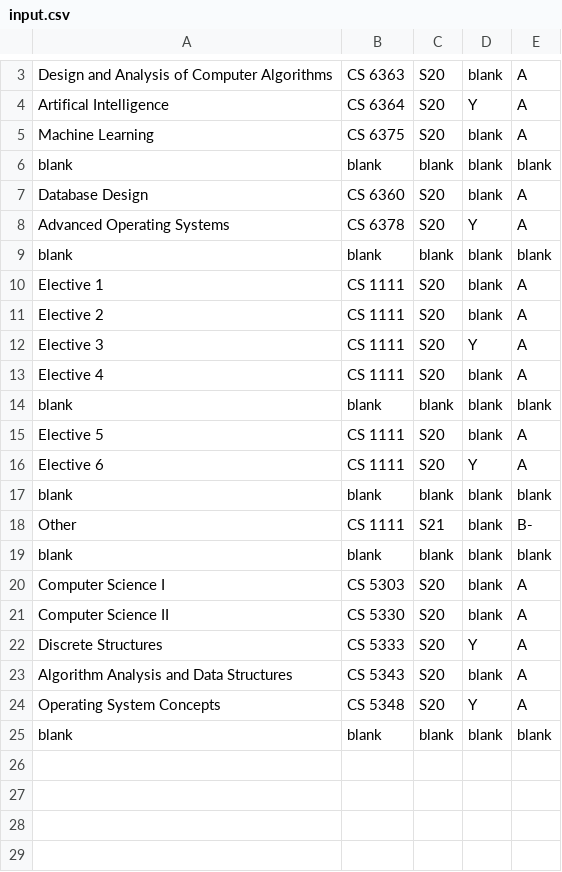
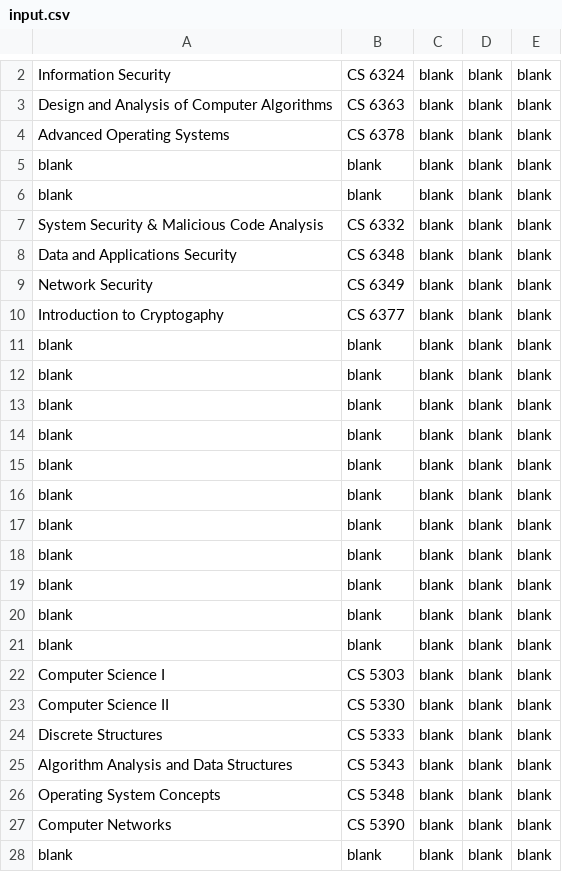
Before and after one commit to CS4485-Team/Degree-Audit-Tool, a CSV file: src/input/input.csv, drawn as a sheet; only a part is shown, gaps mark what is left out; removed rows and columns are numbered as before the commit, all else as after; the diff covers the shown part only; the diff names each change by its address in the sheet, - before the commit and + after, or states it on an @@ line.

```diff
--- a/src/input/input.csv
+++ b/src/input/input.csv
+row 2: Information Security | CS 6324 | blank | blank | blank
-C3: S20
+C3: blank
-E3: A
+E3: blank
-row 4: Artifical Intelligence | CS 6364 | S20 | Y | A
-row 5: Machine Learning | CS 6375 | S20 | blank | A
+row 4: Advanced Operating Systems | CS 6378 | blank | blank | blank
-row 7: Database Design | CS 6360 | S20 | blank | A
-row 8: Advanced Operating Systems | CS 6378 | S20 | Y | A
-row 10: Elective 1 | CS 1111 | S20 | blank | A
-row 11: Elective 2 | CS 1111 | S20 | blank | A
-row 12: Elective 3 | CS 1111 | S20 | Y | A
-row 13: Elective 4 | CS 1111 | S20 | blank | A
+row 7: System Security & Malicious Code Analysis | CS 6332 | blank | blank | blank
+row 8: Data and Applications Security | CS 6348 | blank | blank | blank
+row 9: Network Security | CS 6349 | blank | blank | blank
+row 10: Introduction to Cryptogaphy | CS 6377 | blank | blank | blank
-row 15: Elective 5 | CS 1111 | S20 | blank | A
-row 16: Elective 6 | CS 1111 | S20 | Y | A
-row 18: Other | CS 1111 | S21 | blank | B-
+row 14: blank | blank | blank | blank | blank
+row 15: blank | blank | blank | blank | blank
+row 16: blank | blank | blank | blank | blank
+row 17: blank | blank | blank | blank | blank
+row 18: blank | blank | blank | blank | blank
+row 19: blank | blank | blank | blank | blank
+row 20: blank | blank | blank | blank | blank
+row 21: blank | blank | blank | blank | blank
-C22:C26: S20
+C22:C26: blank
-E22:E26: A
+E22:E26: blank
-D24: Y
+D24: blank
-D26: Y
+D26: blank
+row 27: Computer Networks | CS 5390 | blank | blank | blank
```
Also changed, not shown: 1 added row and 2 removed rows elsewhere in this file, 11 other files.
